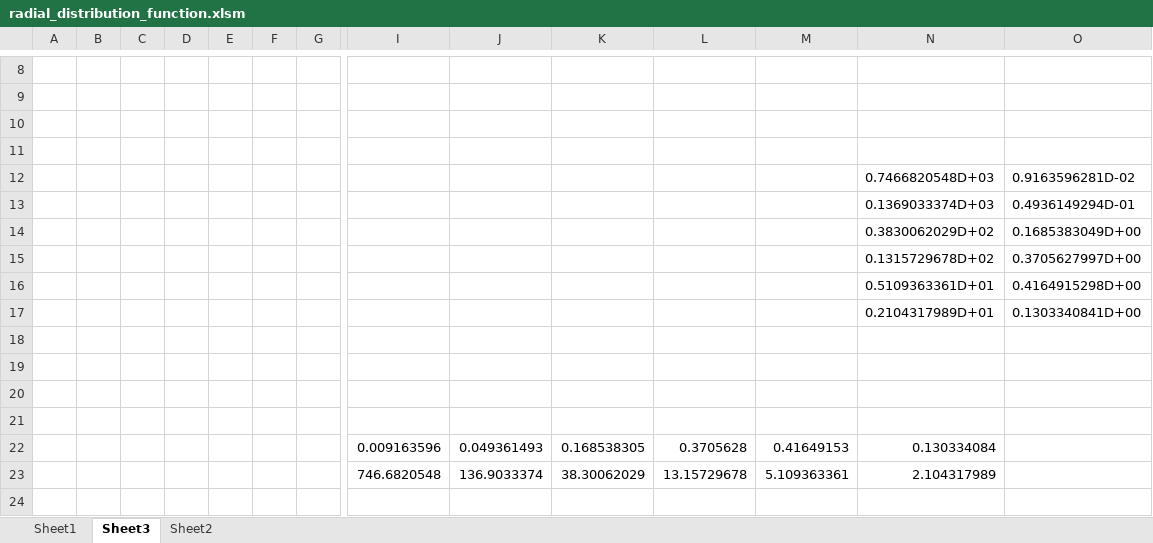
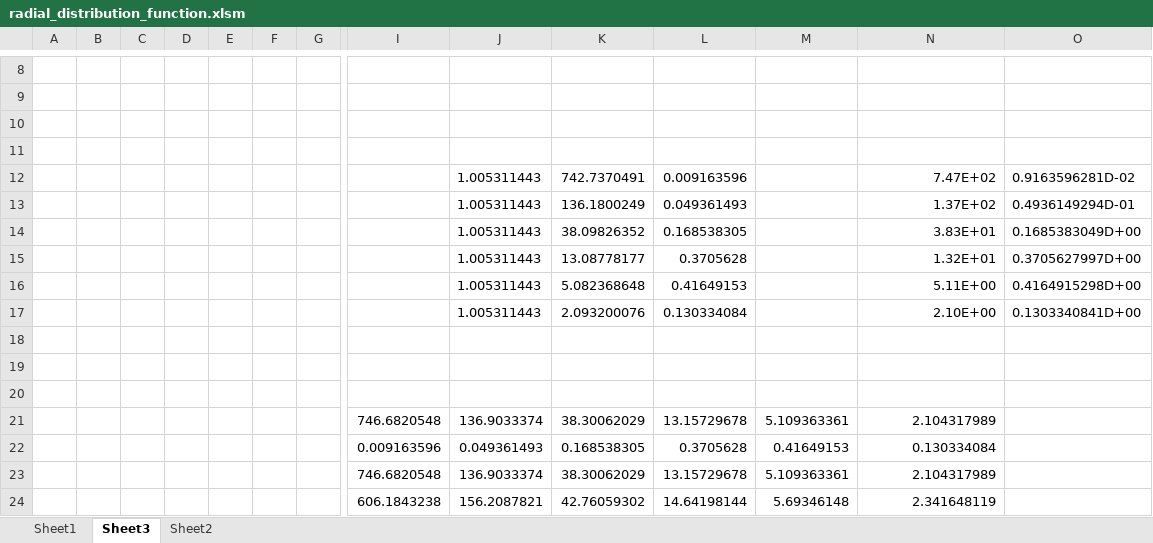
Before and after one commit to CsongorMatyas/RayBasisSet, an Excel workbook: Excel/radial_distribution_function.xlsm, sheet Sheet3, drawn as a sheet; only a part is shown, gaps mark what is left out; values as stored, in another font and other column widths than the file's, no borders; removed rows and columns are numbered as before the commit, all else as after; rows hold the shown columns only; the diff names each change by its address in the sheet, - before the commit and + after, or states it on an @@ line.

```diff
--- a/Excel/radial_distribution_function.xlsm (sheet Sheet3)
+++ b/Excel/radial_distribution_function.xlsm (sheet Sheet3)
-row 12:  |  |  |  |  |  |  |  |  |  |  |  | 0.7466820548D+03 | 0.9163596281D-02
-row 13:  |  |  |  |  |  |  |  |  |  |  |  | 0.1369033374D+03 | 0.4936149294D-01
-row 14:  |  |  |  |  |  |  |  |  |  |  |  | 0.3830062029D+02 | 0.1685383049D+00
-row 15:  |  |  |  |  |  |  |  |  |  |  |  | 0.1315729678D+02 | 0.3705627997D+00
-row 16:  |  |  |  |  |  |  |  |  |  |  |  | 0.5109363361D+01 | 0.4164915298D+00
-row 17:  |  |  |  |  |  |  |  |  |  |  |  | 0.2104317989D+01 | 0.1303340841D+00
+row 12:  |  |  |  |  |  |  |  | 1.005311443 | 742.7370491 | 0.009163596 |  | 7.47E+02 | 0.9163596281D-02
+row 13:  |  |  |  |  |  |  |  | 1.005311443 | 136.1800249 | 0.049361493 |  | 1.37E+02 | 0.4936149294D-01
+row 14:  |  |  |  |  |  |  |  | 1.005311443 | 38.09826352 | 0.168538305 |  | 3.83E+01 | 0.1685383049D+00
+row 15:  |  |  |  |  |  |  |  | 1.005311443 | 13.08778177 | 0.3705628 |  | 1.32E+01 | 0.3705627997D+00
+row 16:  |  |  |  |  |  |  |  | 1.005311443 | 5.082368648 | 0.41649153 |  | 5.11E+00 | 0.4164915298D+00
+row 17:  |  |  |  |  |  |  |  | 1.005311443 | 2.093200076 | 0.130334084 |  | 2.10E+00 | 0.1303340841D+00
-row 21: (empty)
+row 21:  |  |  |  |  |  |  | 746.6820548 | 136.9033374 | 38.30062029 | 13.15729678 | 5.109363361 | 2.104317989
+row 24:  |  |  |  |  |  |  | 606.1843238 | 156.2087821 | 42.76059302 | 14.64198144 | 5.69346148 | 2.341648119
```
Also changed, not shown: sheet Sheet1, formulas that keep their value, charts or pictures.
